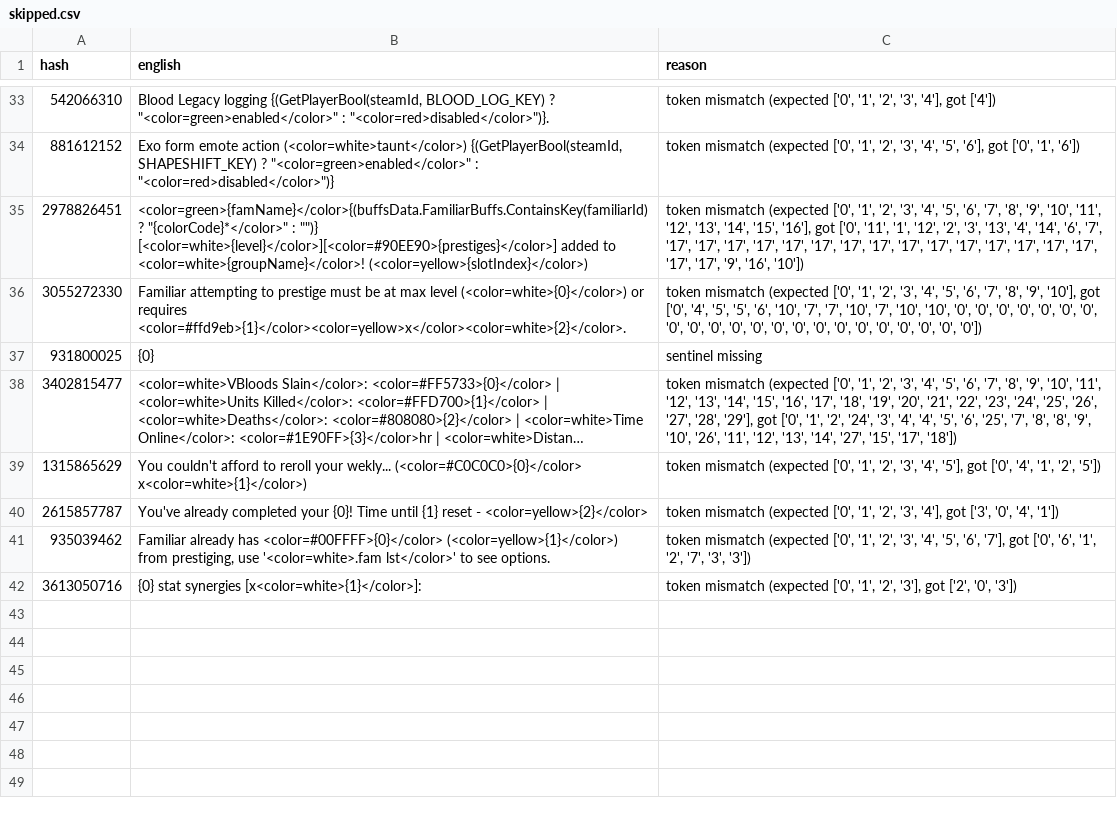
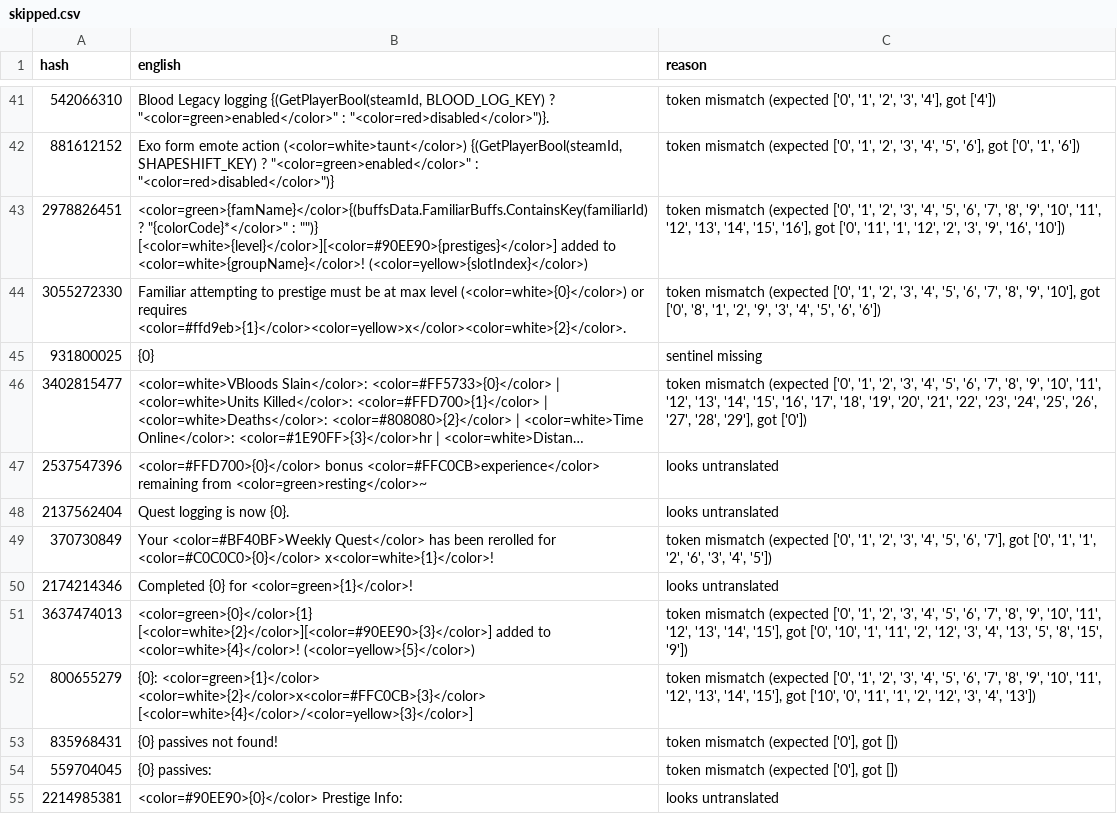
Before and after one commit to mfoltz/Bloodcraft, a CSV file: skipped.csv, drawn as a sheet; only a part is shown, gaps mark what is left out; long unchanged cells end in …; removed rows and columns are numbered as before the commit, all else as after; the diff covers the shown part only; the diff names each change by its address in the sheet, - before the commit and + after, or states it on an @@ line.

```diff
--- a/skipped.csv
+++ b/skipped.csv
-C43 (reason): …'2', '3', '13', '4', '14', '6', '7', '17', '17', '17', '17', '17', '17', '17', '17', '17', '17', '17', '17', '17', '17', '17', '17', '17', '9', '16',…
+C43 (reason): …'2', '3', '9', '16',…
-C44 (reason): …got ['0', '4', '5', '5', '6', '10', '7', '7', '10', '7', '10', '10', '0', '0', '0', '0', '0', '0', '0', '0', '0', '0', '0', '0', '0', '0', '0', '0', '0', '0', '0', '0', '0', '0'])
+C44 (reason): …got ['0', '8', '1', '2', '9', '3', '4', '5', '6', '6'])
-C46 (reason): …'29'], got ['0', '1', '2', '24', '3', '4', '4', '5', '6', '25', '7', '8', '8', '9', '10', '26', '11', '12', '13', '14', '27', '15', '17', '18'])
+C46 (reason): …'29'], got ['0'])
-row 39: 1315865629 | You couldn't afford to reroll your wekly... (<color=#C0C0C0>{0}</color> x<color=white>{1}</color>) | token mismatch (expected ['0', '1', '2', '3', '4', '5'], got ['0', '4', '1', '2', '5'])
-row 40: 2615857787 | You've already completed your {0}! Time until {1} reset - <color=yellow>{2}</color> | token mismatch (expected ['0', '1', '2', '3', '4'], got ['3', '0', '4', '1'])
-row 41: 935039462 | Familiar already has <color=#00FFFF>{0}</color> (<color=yellow>{1}</color>) from prestiging, use '<color=white>.fam lst</color>' to see options. | token mismatch (expected ['0', '1', '2', '3', '4', '5', '6', '7'], got ['0', '6', '1', '2', '7', '3', '3'])
-row 42: 3613050716 | {0} stat synergies [x<color=white>{1}</color>]: | token mismatch (expected ['0', '1', '2', '3'], got ['2', '0', '3'])
+row 47: 2537547396 | <color=#FFD700>{0}</color> bonus <color=#FFC0CB>experience</color> remaining from <color=green>resting</color>~ | looks untranslated
+row 48: 2137562404 | Quest logging is now {0}. | looks untranslated
+row 49: 370730849 | Your <color=#BF40BF>Weekly Quest</color> has been rerolled for <color=#C0C0C0>{0}</color> x<color=white>{1}</color>! | token mismatch (expected ['0', '1', '2', '3', '4', '5', '6', '7'], got ['0', '1', '1', '2', '6', '3', '4', '5'])
+row 50: 2174214346 | Completed {0} for <color=green>{1}</color>! | looks untranslated
+row 51: 3637474013 | <color=green>{0}</color>{1} [<color=white>{2}</color>][<color=#90EE90>{3}</color>] added to <color=white>{4}</color>! (<color=yellow>{5}</color>) | token mismatch (expected ['0', '1', '2', '3', '4', '5', '6', '7', '8', '9', '10', '11', '12', '13', '14', '15'], got ['0', '10', '1', '11', '2', '12', '3', '4', '13', '5', '8', '15', '9'])
+row 52: 800655279 | {0}: <color=green>{1}</color> <color=white>{2}</color>x<color=#FFC0CB>{3}</color> [<color=white>{4}</color>/<color=yellow>{3}</color>] | token mismatch (expected ['0', '1', '2', '3', '4', '5', '6', '7', '8', '9', '10', '11', '12', '13', '14', '15'], got ['10', '0', '11', '1', '2', '12', '3', '4', '13'])
+row 53: 835968431 | {0} passives not found! | token mismatch (expected ['0'], got [])
+row 54: 559704045 | {0} passives: | token mismatch (expected ['0'], got [])
+row 55: 2214985381 | <color=#90EE90>{0}</color> Prestige Info: | looks untranslated
```
Also changed, not shown: 17 added rows, 9 removed rows and 4 edited cells elsewhere in this file, 3 other files.
